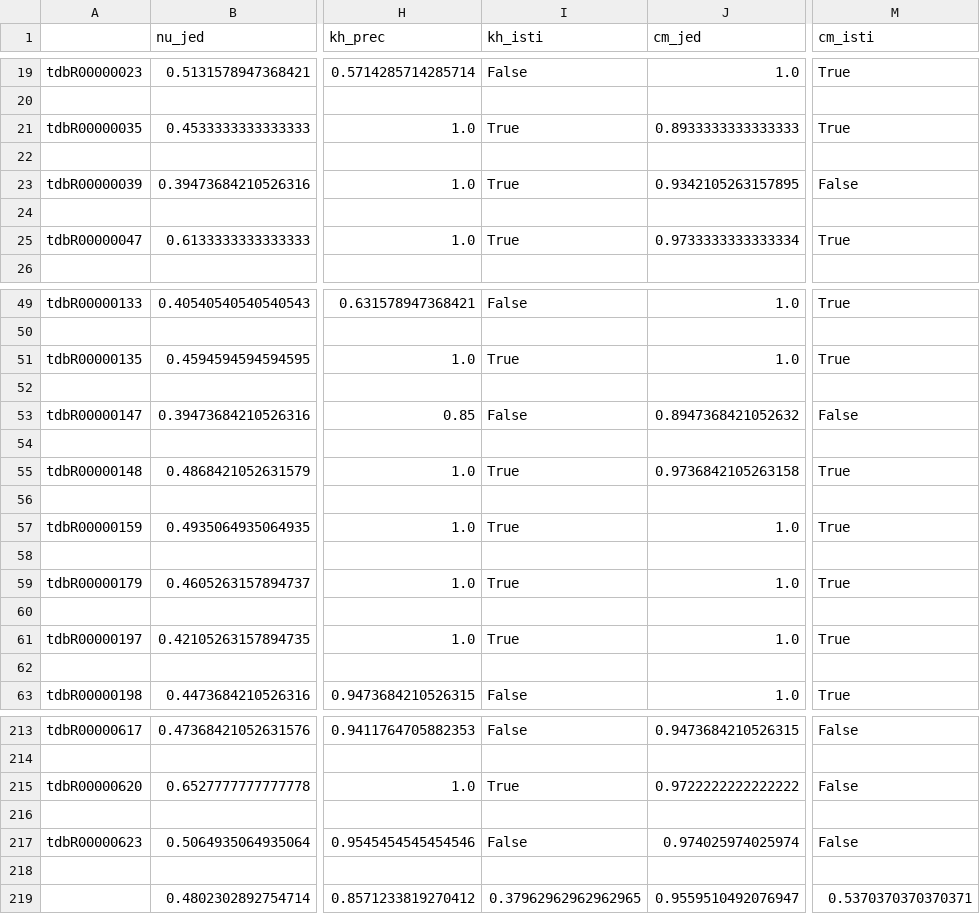
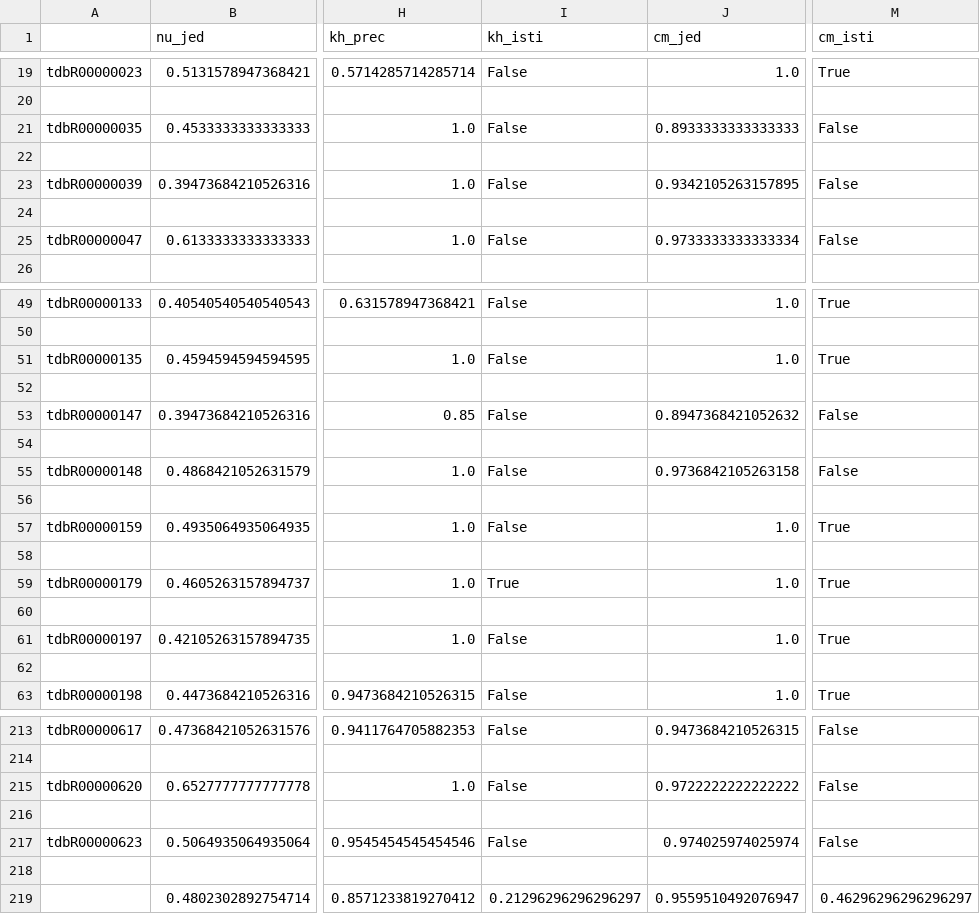
Before and after one commit to matfija/Sekundarna-struktura-tRNK, a CSV file: podaci/rezultati.csv, drawn as a sheet; only a part is shown, gaps mark what is left out; the diff covers the shown part only; the diff names each change by its address in the sheet, - before the commit and + after, or states it on an @@ line.

```diff
--- a/podaci/rezultati.csv
+++ b/podaci/rezultati.csv
-I21 (kh_isti): True
+I21 (kh_isti): False
-M21 (cm_isti): True
+M21 (cm_isti): False
-I23 (kh_isti): True
+I23 (kh_isti): False
-I25 (kh_isti): True
+I25 (kh_isti): False
-M25 (cm_isti): True
+M25 (cm_isti): False
-I51 (kh_isti): True
+I51 (kh_isti): False
-I55 (kh_isti): True
+I55 (kh_isti): False
-M55 (cm_isti): True
+M55 (cm_isti): False
-I57 (kh_isti): True
+I57 (kh_isti): False
-I61 (kh_isti): True
+I61 (kh_isti): False
-I215 (kh_isti): True
+I215 (kh_isti): False
-I219 (kh_isti): 0.37962962962962965
+I219 (kh_isti): 0.21296296296296297
-M219 (cm_isti): 0.5370370370370371
+M219 (cm_isti): 0.46296296296296297
```
Also changed, not shown: 15 edited cells elsewhere in this file, 3 other files.
